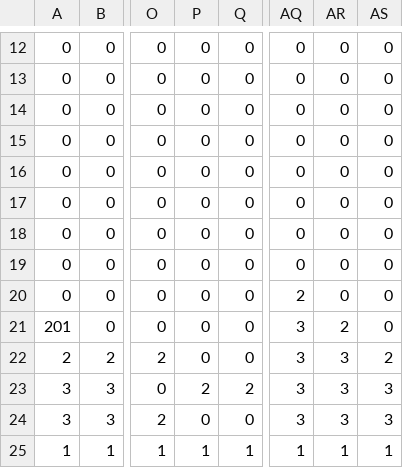
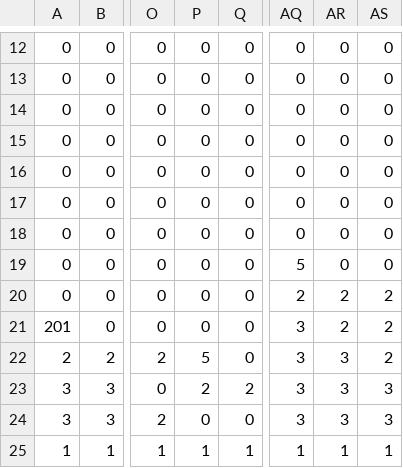
Before and after one commit to Jordan-low/NYP_2D_GC, a CSV file: App/Maps/START.csv, drawn as a sheet; only a part is shown, gaps mark what is left out; the diff names each change by its address in the sheet, - before the commit and + after, or states it on an @@ line.

```diff
--- a/App/Maps/START.csv
+++ b/App/Maps/START.csv
-AQ19: 0
+AQ19: 5
-AR20: 0
+AR20: 2
-AS20:AS21: 0
+AS20:AS21: 2
-P22: 0
+P22: 5
```
Also changed, not shown: 4 other files.
